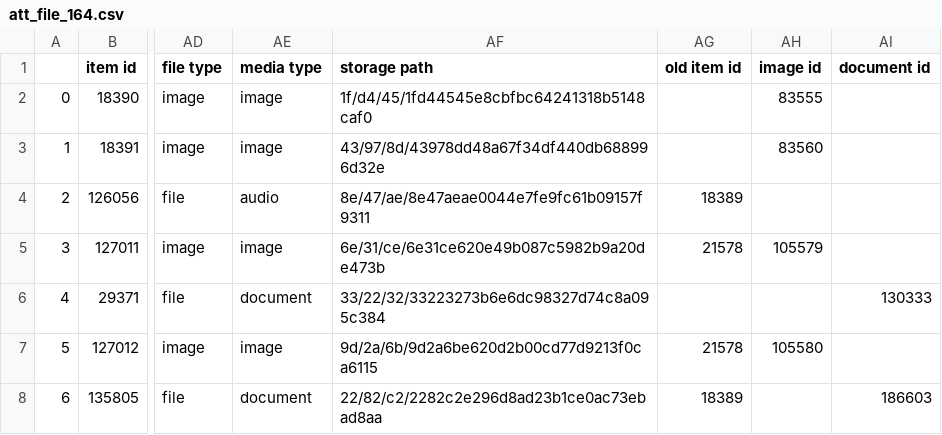
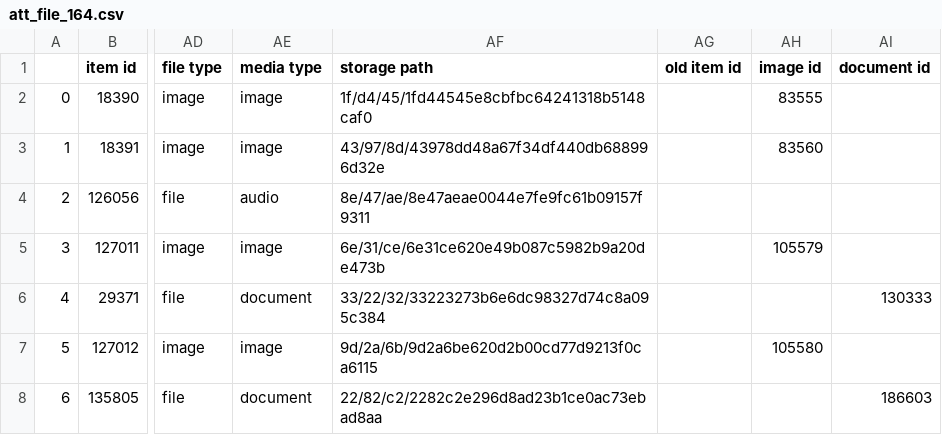
Before and after one commit to asulibraries/islandora-repo, a CSV file: web/modules/custom/asu_migrate/data/migration_data/att_file_164.csv, drawn as a sheet; only a part is shown, gaps mark what is left out; the diff names each change by its address in the sheet, - before the commit and + after, or states it on an @@ line.

```diff
--- a/web/modules/custom/asu_migrate/data/migration_data/att_file_164.csv
+++ b/web/modules/custom/asu_migrate/data/migration_data/att_file_164.csv
-AG4 (old item id): 18389
+AG4 (old item id): (empty)
-AG5 (old item id): 21578
+AG5 (old item id): (empty)
-AG7 (old item id): 21578
+AG7 (old item id): (empty)
-AG8 (old item id): 18389
+AG8 (old item id): (empty)
```
Also changed, not shown: web/modules/custom/asu_migrate/data/collection_139_enrich.csv, web/modules/custom/asu_migrate/data/collection_164_enrich.csv, 5 other files.
